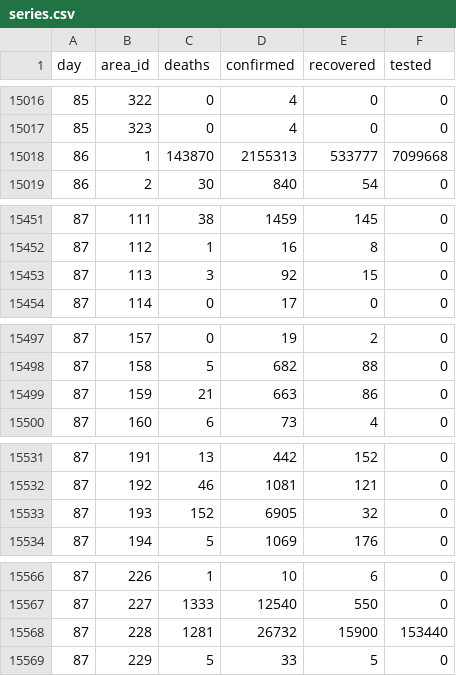
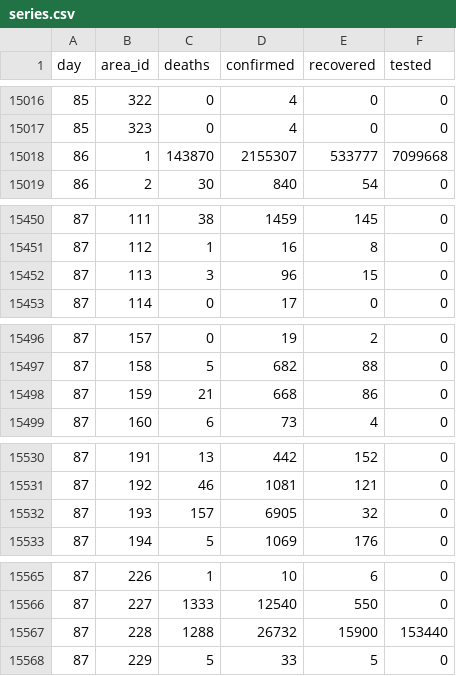
Before and after one commit to kennygrant/coronavirus, a CSV file: data/series.csv, drawn as a sheet; only a part is shown, gaps mark what is left out; the diff covers the shown part only.

```diff
--- a/data/series.csv
+++ b/data/series.csv
@@ -15017,3 +15017,3 @@ day,area_id,deaths,confirmed,recovered,tested
 85,323,0,4,0,0
-86,1,143870,2155313,533777,7099668
+86,1,143870,2155307,533777,7099668
 86,2,30,840,54,0
@@ -15452,3 +15451,3 @@ day,area_id,deaths,confirmed,recovered,tested
 87,112,1,16,8,0
-87,113,3,92,15,0
+87,113,3,96,15,0
 87,114,0,17,0,0
@@ -15498,3 +15497,3 @@ day,area_id,deaths,confirmed,recovered,tested
 87,158,5,682,88,0
-87,159,21,663,86,0
+87,159,21,668,86,0
 87,160,6,73,4,0
@@ -15532,3 +15531,3 @@ day,area_id,deaths,confirmed,recovered,tested
 87,192,46,1081,121,0
-87,193,152,6905,32,0
+87,193,157,6905,32,0
 87,194,5,1069,176,0
@@ -15567,3 +15566,3 @@ day,area_id,deaths,confirmed,recovered,tested
 87,227,1333,12540,550,0
-87,228,1281,26732,15900,153440
+87,228,1288,26732,15900,153440
 87,229,5,33,5,0
```
Also changed, not shown: 1 removed row and 23 edited cells elsewhere in this file.
